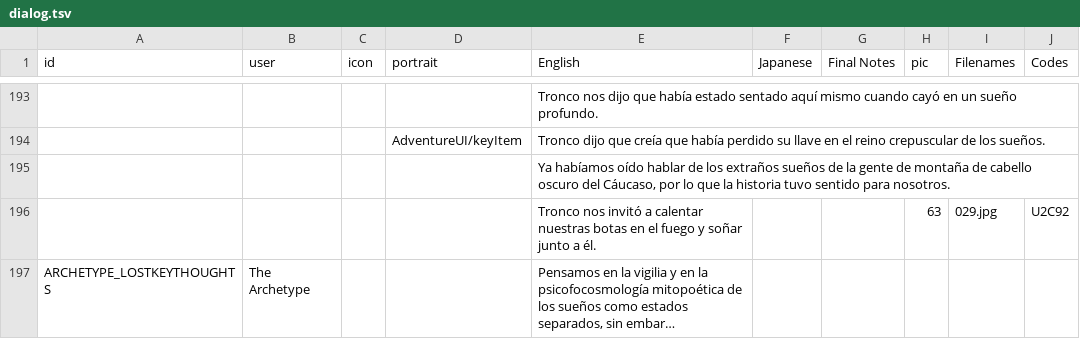
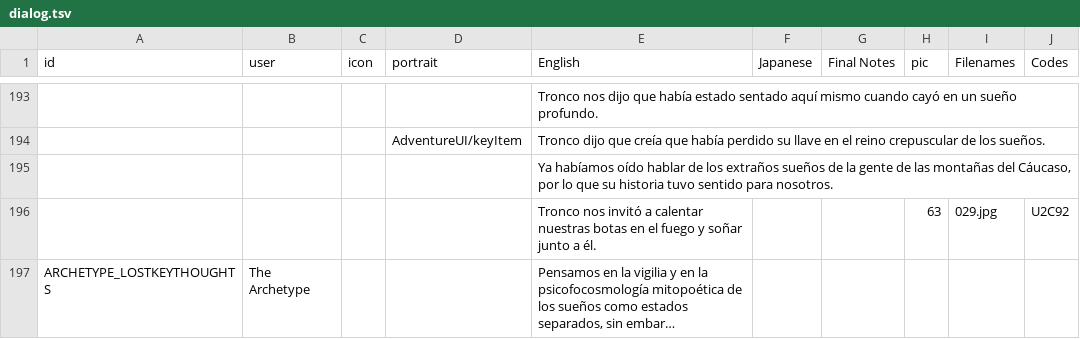
Before and after one commit to cesardeg/sworcery-spanish, a TSV file: locales/dialog.tsv, drawn as a sheet; only a part is shown, gaps mark what is left out; long unchanged cells end in …; the diff names each change by its address in the sheet, - before the commit and + after, or states it on an @@ line.

Commit message:
typo

```diff
--- a/locales/dialog.tsv
+++ b/locales/dialog.tsv
-E195 (English): …gente de montaña de cabello oscuro del Cáucaso, por lo que la historia tuvo…
+E195 (English): …gente de las montañas del Cáucaso, por lo que su historia tuvo…
```
